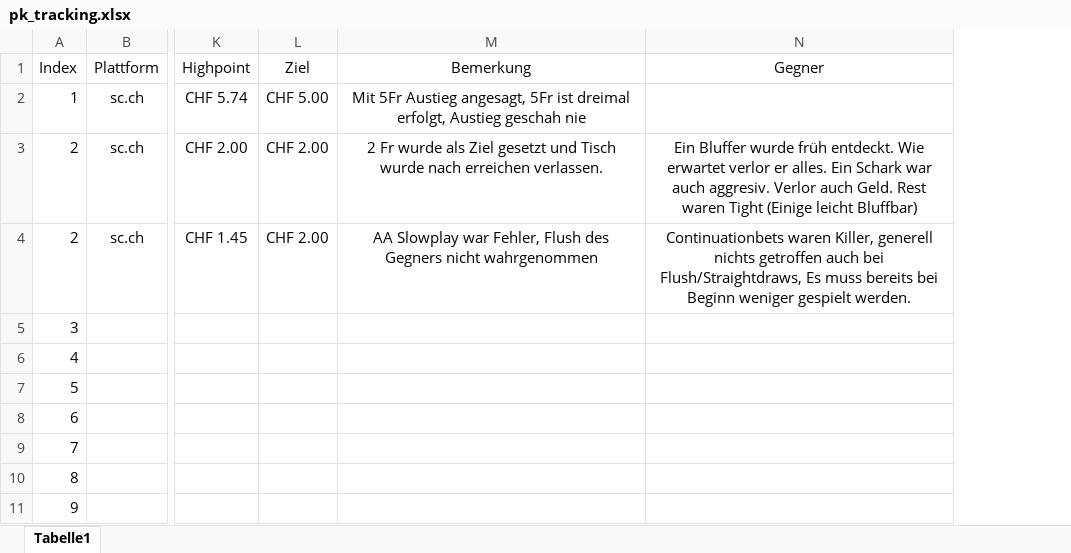
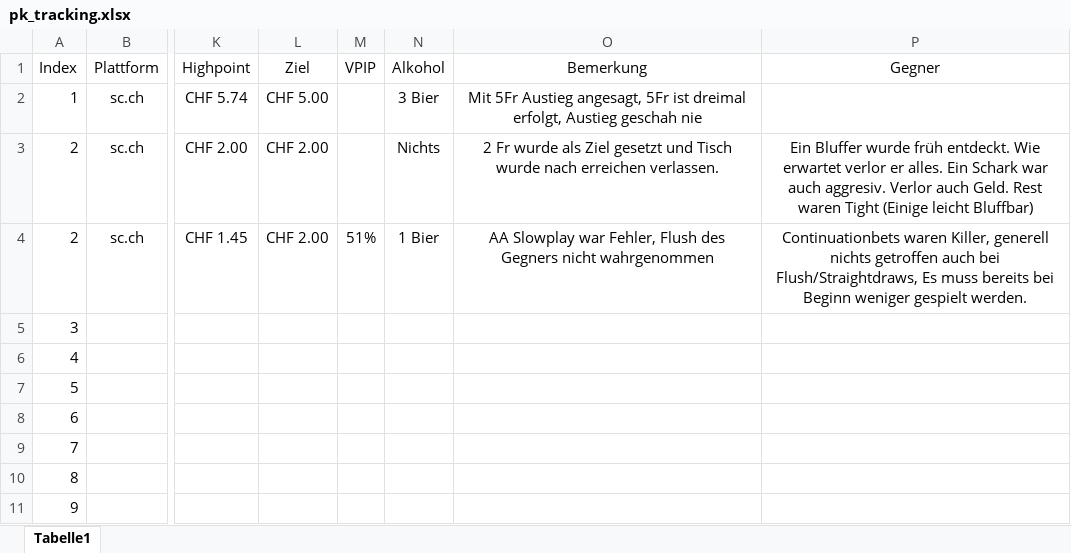
Before and after one commit to Louisfhgr/pkr_protokoll, an Excel workbook: V1_2025/pk_tracking.xlsx, sheet Tabelle1, drawn as a sheet; only a part is shown, gaps mark what is left out; values as stored, in another font and other column widths than the file's, no borders; the diff names each change by its address in the sheet, - before the commit and + after, or states it on an @@ line.

Commit message:
Add files via upload

```diff
--- a/V1_2025/pk_tracking.xlsx (sheet Tabelle1)
+++ b/V1_2025/pk_tracking.xlsx (sheet Tabelle1)
+column M (VPIP), row 4: 51%
+column N (Alkohol), rows 2-4: 3 Bier | Nichts | 1 Bier
```
